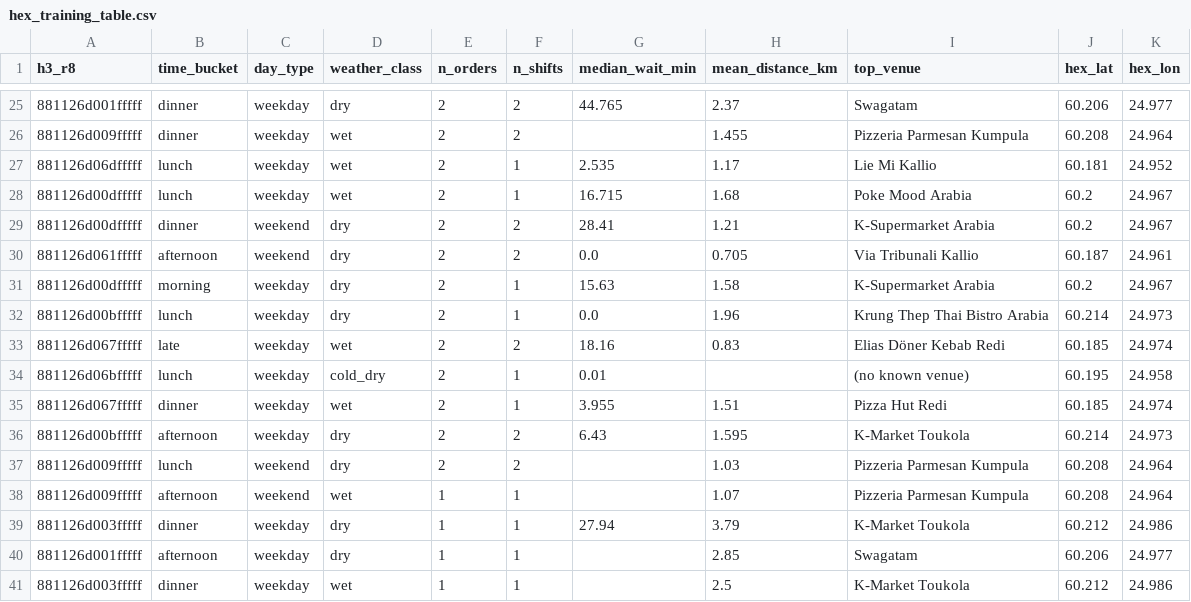
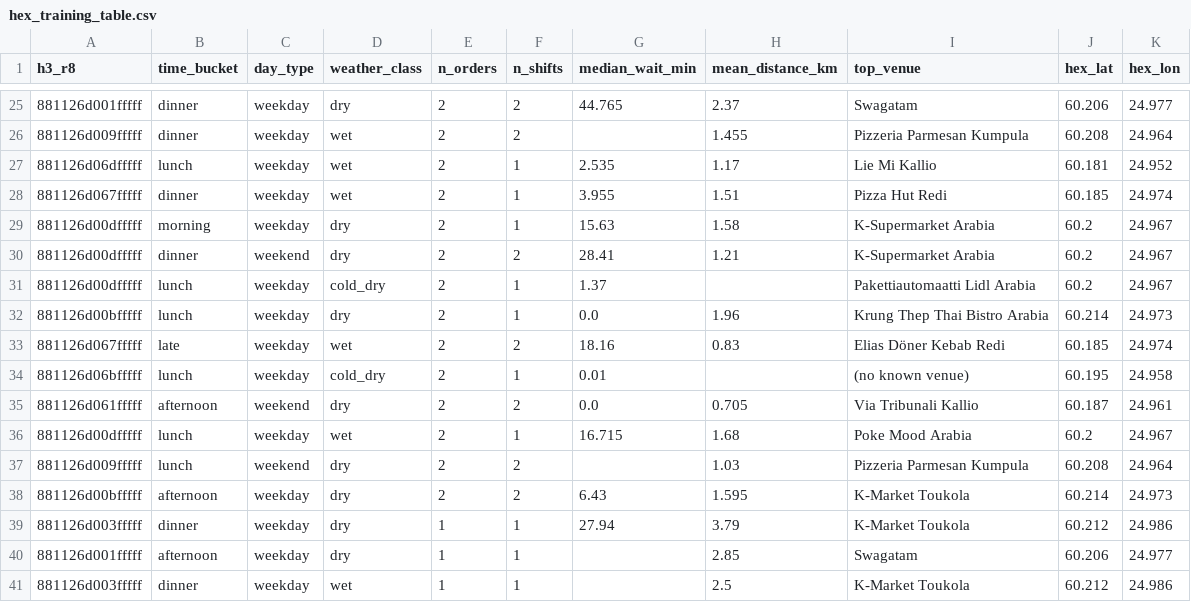
Before and after one commit to mdrifathahamed/spotorders, a CSV file: data/sample/hex_training_table.csv, drawn as a sheet; only a part is shown, gaps mark what is left out; the diff covers the shown part only.

```diff
--- a/data/sample/hex_training_table.csv
+++ b/data/sample/hex_training_table.csv
@@ -27,6 +27,6 @@ h3_r8,time_bucket,day_type,weather_class,n_orders,n_shifts,median_wait_min,mean_
 881126d06dfffff,lunch,weekday,wet,2,1,2.535,1.17,Lie Mi Kallio,60.181,24.952
-881126d00dfffff,lunch,weekday,wet,2,1,16.715,1.68,Poke Mood Arabia,60.2,24.967
+881126d067fffff,dinner,weekday,wet,2,1,3.955,1.51,Pizza Hut Redi,60.185,24.974
+881126d00dfffff,morning,weekday,dry,2,1,15.63,1.58,K-Supermarket Arabia,60.2,24.967
 881126d00dfffff,dinner,weekend,dry,2,2,28.41,1.21,K-Supermarket Arabia,60.2,24.967
-881126d061fffff,afternoon,weekend,dry,2,2,0.0,0.705,Via Tribunali Kallio,60.187,24.961
-881126d00dfffff,morning,weekday,dry,2,1,15.63,1.58,K-Supermarket Arabia,60.2,24.967
+881126d00dfffff,lunch,weekday,cold_dry,2,1,1.37,,Pakettiautomaatti Lidl Arabia,60.2,24.967
 881126d00bfffff,lunch,weekday,dry,2,1,0.0,1.96,Krung Thep Thai Bistro Arabia,60.214,24.973
@@ -34,6 +34,6 @@ h3_r8,time_bucket,day_type,weather_class,n_orders,n_shifts,median_wait_min,mean_
 881126d06bfffff,lunch,weekday,cold_dry,2,1,0.01,,(no known venue),60.195,24.958
-881126d067fffff,dinner,weekday,wet,2,1,3.955,1.51,Pizza Hut Redi,60.185,24.974
+881126d061fffff,afternoon,weekend,dry,2,2,0.0,0.705,Via Tribunali Kallio,60.187,24.961
+881126d00dfffff,lunch,weekday,wet,2,1,16.715,1.68,Poke Mood Arabia,60.2,24.967
+881126d009fffff,lunch,weekend,dry,2,2,,1.03,Pizzeria Parmesan Kumpula,60.208,24.964
 881126d00bfffff,afternoon,weekday,dry,2,2,6.43,1.595,K-Market Toukola,60.214,24.973
-881126d009fffff,lunch,weekend,dry,2,2,,1.03,Pizzeria Parmesan Kumpula,60.208,24.964
-881126d009fffff,afternoon,weekend,wet,1,1,,1.07,Pizzeria Parmesan Kumpula,60.208,24.964
 881126d003fffff,dinner,weekday,dry,1,1,27.94,3.79,K-Market Toukola,60.212,24.986
```
Also changed, not shown: 1 removed row and 5 moved rows elsewhere in this file, data/sample/orders_public.csv, data/sample/spot_ranking.csv, 4 other files.
